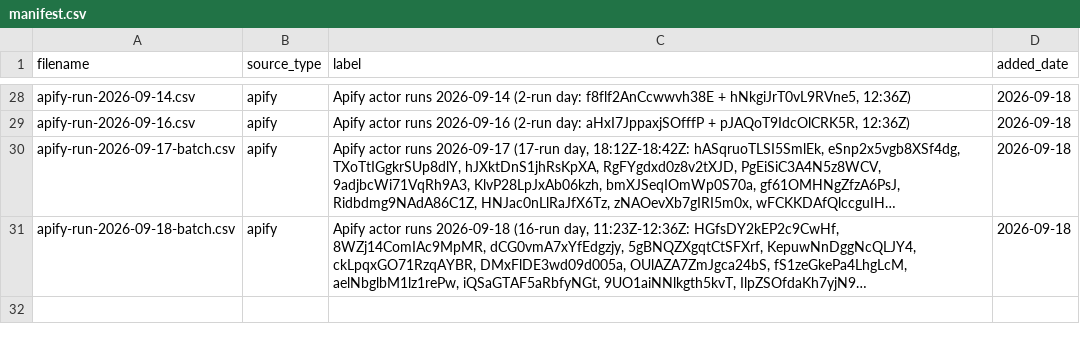
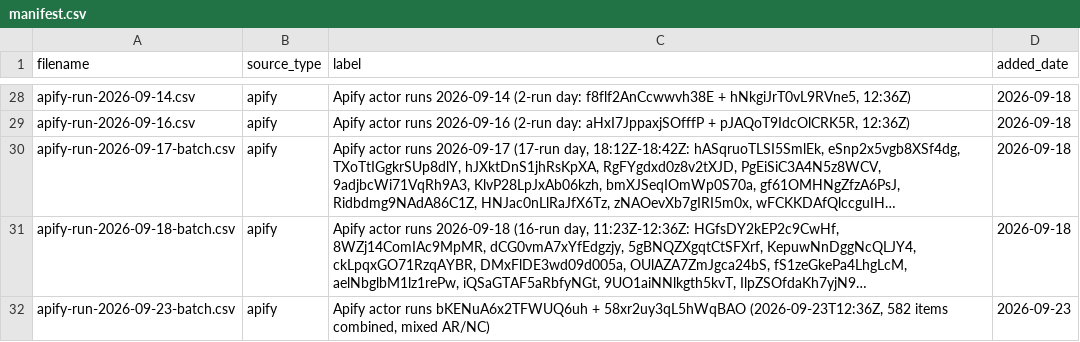
Before and after one commit to Shlomgo/rental-trial, a CSV file: sources/hickory-nc/manifest.csv, drawn as a sheet; only a part is shown, gaps mark what is left out; long unchanged cells end in …; the diff names each change by its address in the sheet, - before the commit and + after, or states it on an @@ line.

```diff
--- a/sources/hickory-nc/manifest.csv
+++ b/sources/hickory-nc/manifest.csv
+row 32: apify-run-2026-09-23-batch.csv | apify | Apify actor runs bKENuA6x2TFWUQ6uh + 58xr2uy3qL5hWqBAO (2026-09-23T12:36Z, 582 items combined, mixed AR/NC) | 2026-09-23
```
Also changed, not shown: output/hickory-nc-rentals.csv, output/little-rock-ar-community-totals.csv, 9 other files.
